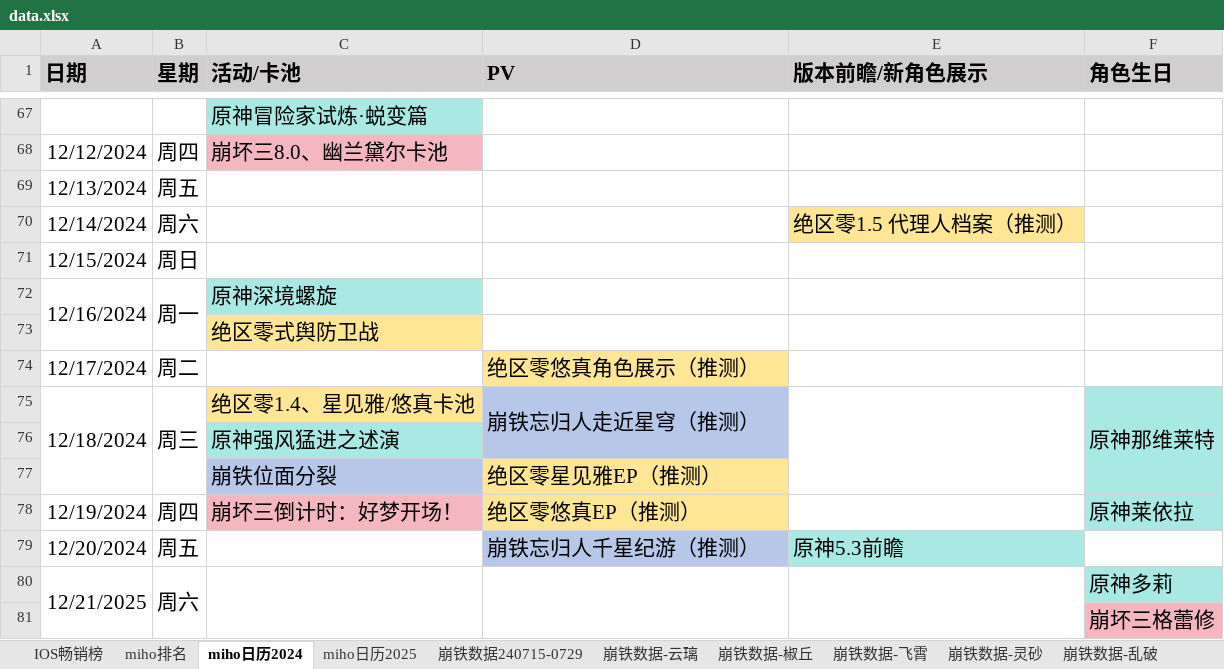
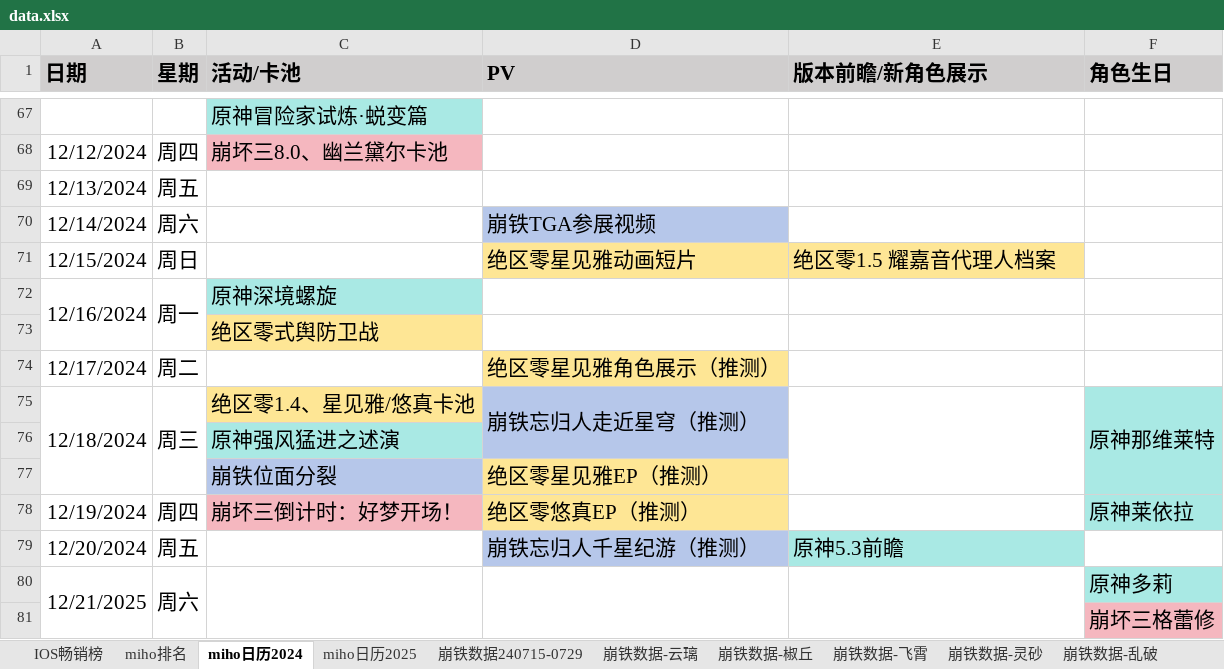
Before and after one commit to zq56745674/HSR_DATA_SERVER, an Excel workbook: doc/data.xlsx, sheet miho日历2024, drawn as a sheet; only a part is shown, gaps mark what is left out; values as stored, in another font and other column widths than the file's, no borders; the diff names each change by its address in the sheet, - before the commit and + after, or states it on an @@ line.

```diff
--- a/doc/data.xlsx (sheet miho日历2024)
+++ b/doc/data.xlsx (sheet miho日历2024)
-D70 (PV): (empty)
+D70 (PV): 崩铁TGA参展视频
-D70 fill: none
+D70 fill: #B6C7EA
-E70 (版本前瞻/新角色展示): 绝区零1.5 代理人档案（推测）
+E70 (版本前瞻/新角色展示): (empty)
-E70 fill: #FEE695
+E70 fill: none
-D71 (PV): (empty)
+D71 (PV): 绝区零星见雅动画短片
-D71:E71 fill: none
+D71:E71 fill: #FEE695
-E71 (版本前瞻/新角色展示): (empty)
+E71 (版本前瞻/新角色展示): 绝区零1.5 耀嘉音代理人档案
-D74 (PV): 绝区零悠真角色展示（推测）
+D74 (PV): 绝区零星见雅角色展示（推测）
```
Also changed, not shown: sheet miho排名, sheet IOS畅销榜, charts or pictures, doc/手游大事件日历.xlsx.
